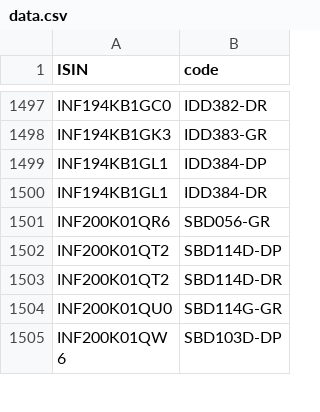
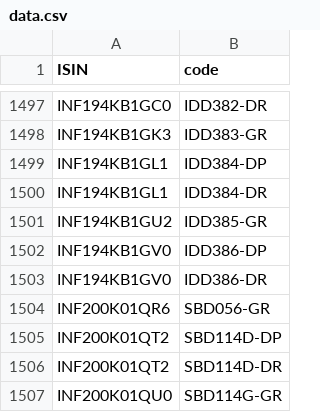
Before and after one commit to captn3m0/kuvera-mutual-funds-lookup, a CSV file: data.csv, drawn as a sheet; only a part is shown, gaps mark what is left out; the shorter side is filled out with more unchanged rows; the diff names each change by its address in the sheet, - before the commit and + after, or states it on an @@ line.

```diff
--- a/data.csv
+++ b/data.csv
+row 1501: INF194KB1GU2 | IDD385-GR
+row 1502: INF194KB1GV0 | IDD386-DP
+row 1503: INF194KB1GV0 | IDD386-DR
```
